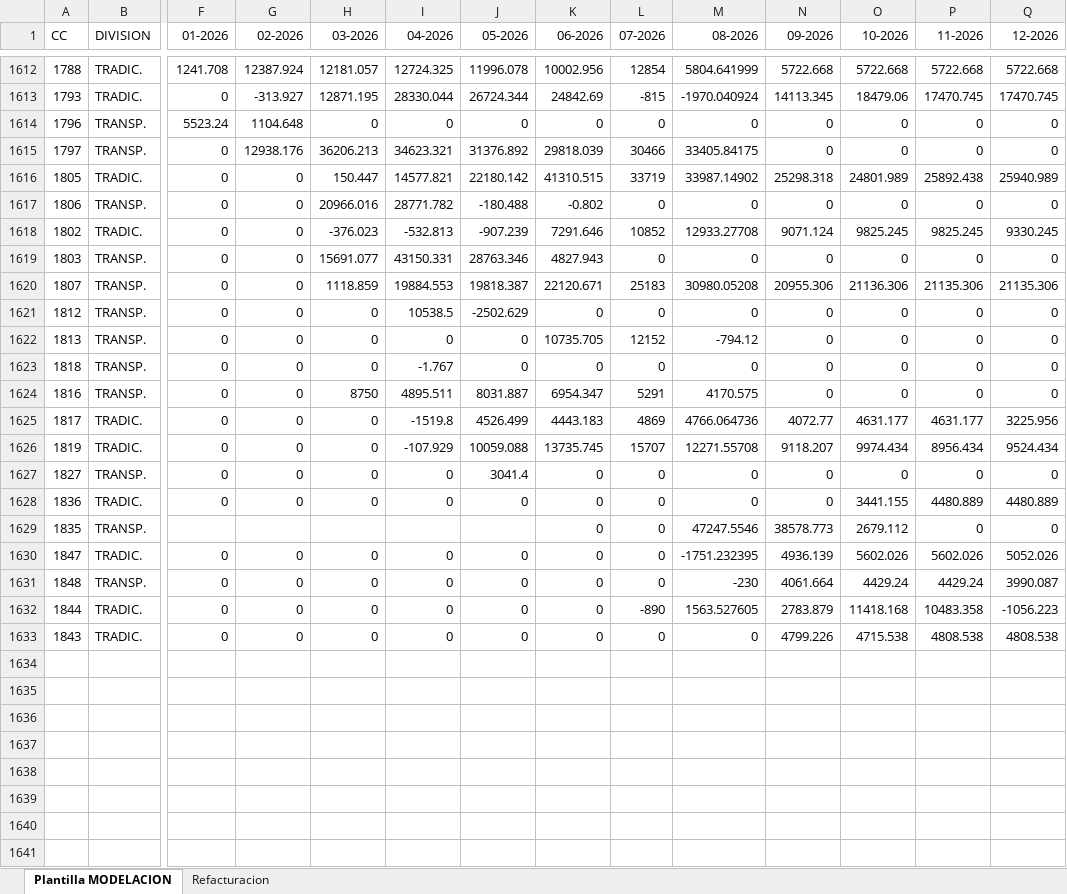
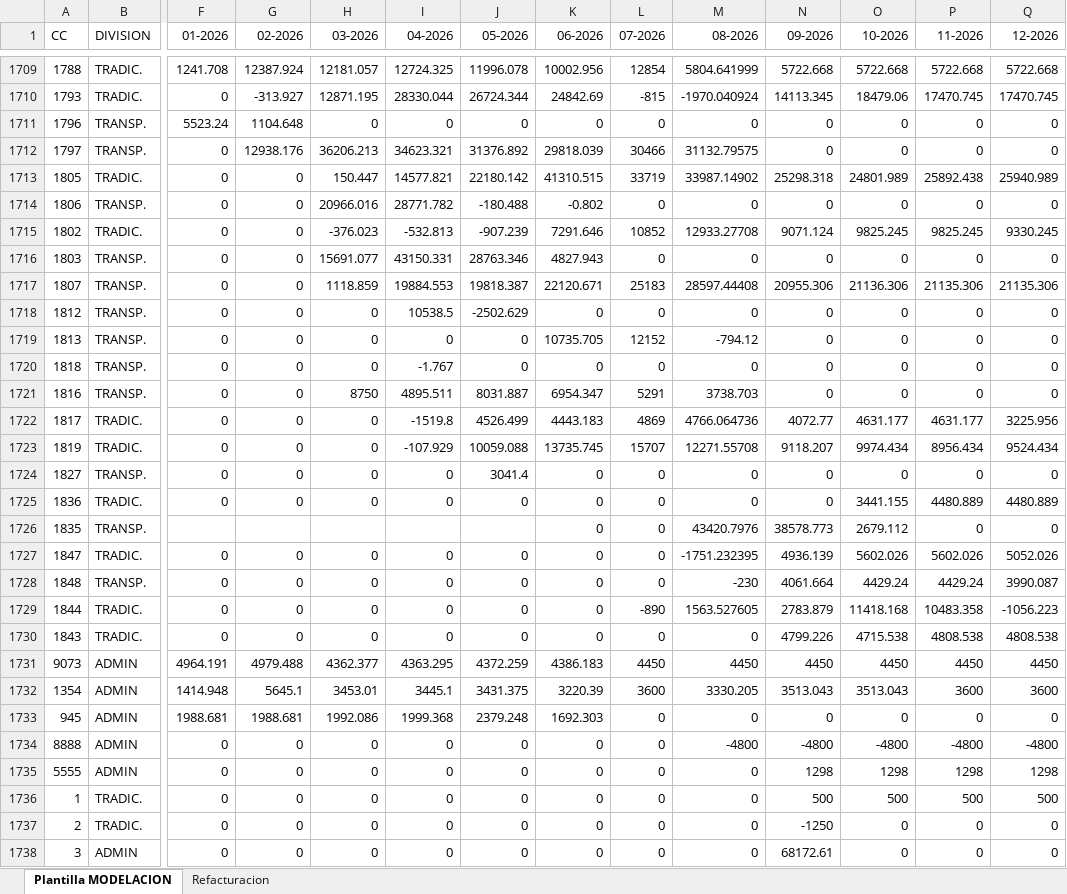
Before and after one commit to imorales-ipynb/Proyeto-Modelaci-n-Comparativa, an Excel workbook: repo_modelaciones/8va modelacion + Refacturacion.xlsx, sheet Plantilla MODELACION, drawn as a sheet; only a part is shown, gaps mark what is left out; values as stored, in another font and other column widths than the file's, no borders; addresses are those after the commit; rows hold the shown columns only; the diff covers the shown part only; the diff names each change by its address in the sheet, - before the commit and + after, or states it on an @@ line.

```diff
--- a/repo_modelaciones/8va modelacion + Refacturacion.xlsx (sheet Plantilla MODELACION)
+++ b/repo_modelaciones/8va modelacion + Refacturacion.xlsx (sheet Plantilla MODELACION)
-M1712 (08-2026): 33405.84175
+M1712 (08-2026): 31132.79575
-M1717 (08-2026): 30980.05208
+M1717 (08-2026): 28597.44408
-M1721 (08-2026): 4170.575
+M1721 (08-2026): 3738.703
-M1726 (08-2026): 47247.5546
+M1726 (08-2026): 43420.7976
+row 1731: 9073 | ADMIN | 4964.191 | 4979.488 | 4362.377 | 4363.295 | 4372.259 | 4386.183 | 4450 | 4450 | 4450 | 4450 | 4450 | 4450
+row 1732: 1354 | ADMIN | 1414.948 | 5645.1 | 3453.01 | 3445.1 | 3431.375 | 3220.39 | 3600 | 3330.205 | 3513.043 | 3513.043 | 3600 | 3600
+row 1733: 945 | ADMIN | 1988.681 | 1988.681 | 1992.086 | 1999.368 | 2379.248 | 1692.303 | 0 | 0 | 0 | 0 | 0 | 0
+row 1734: 8888 | ADMIN | 0 | 0 | 0 | 0 | 0 | 0 | 0 | -4800 | -4800 | -4800 | -4800 | -4800
+row 1735: 5555 | ADMIN | 0 | 0 | 0 | 0 | 0 | 0 | 0 | 0 | 1298 | 1298 | 1298 | 1298
+row 1736: 1 | TRADIC. | 0 | 0 | 0 | 0 | 0 | 0 | 0 | 0 | 500 | 500 | 500 | 500
+row 1737: 2 | TRADIC. | 0 | 0 | 0 | 0 | 0 | 0 | 0 | 0 | -1250 | 0 | 0 | 0
+row 1738: 3 | ADMIN | 0 | 0 | 0 | 0 | 0 | 0 | 0 | 0 | 68172.61 | 0 | 0 | 0
```
Also changed, not shown: 106 added rows and 55 edited cells elsewhere in this sheet, 7 other files.
